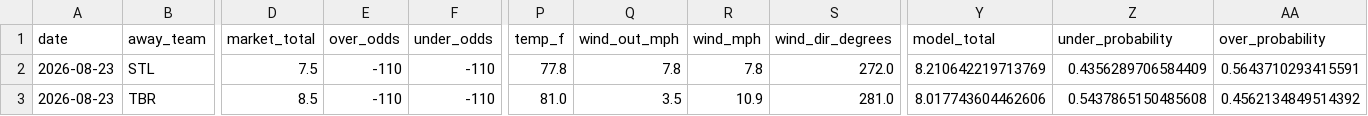
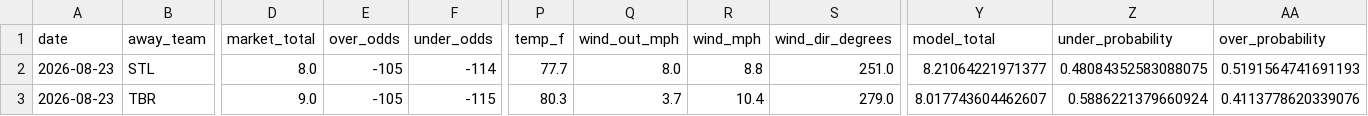
Before and after one commit to Jackstein0/atsrecipts-live-model, a CSV file: atsrecipts-upload-ready/data/processed/today_results.csv, drawn as a sheet; only a part is shown, gaps mark what is left out; the diff covers the shown part only; the diff names each change by its address in the sheet, - before the commit and + after, or states it on an @@ line.

```diff
--- a/atsrecipts-upload-ready/data/processed/today_results.csv
+++ b/atsrecipts-upload-ready/data/processed/today_results.csv
-D2 (market_total): 7.5
+D2 (market_total): 8.0
-E2:E3 (over_odds): -110
+E2:E3 (over_odds): -105
-F2 (under_odds): -110
+F2 (under_odds): -114
-P2 (temp_f): 77.8
+P2 (temp_f): 77.7
-Q2 (wind_out_mph): 7.8
+Q2 (wind_out_mph): 8.0
-R2 (wind_mph): 7.8
+R2 (wind_mph): 8.8
-S2 (wind_dir_degrees): 272.0
+S2 (wind_dir_degrees): 251.0
-Y2 (model_total): 8.210642219713769
+Y2 (model_total): 8.21064221971377
-Z2 (under_probability): 0.4356289706584409
+Z2 (under_probability): 0.48084352583088075
-AA2 (over_probability): 0.5643710293415591
+AA2 (over_probability): 0.5191564741691193
-D3 (market_total): 8.5
+D3 (market_total): 9.0
-F3 (under_odds): -110
+F3 (under_odds): -115
-P3 (temp_f): 81.0
+P3 (temp_f): 80.3
-Q3 (wind_out_mph): 3.5
+Q3 (wind_out_mph): 3.7
-R3 (wind_mph): 10.9
+R3 (wind_mph): 10.4
-S3 (wind_dir_degrees): 281.0
+S3 (wind_dir_degrees): 279.0
-Y3 (model_total): 8.017743604462606
+Y3 (model_total): 8.017743604462607
-Z3 (under_probability): 0.5437865150485608
+Z3 (under_probability): 0.5886221379660924
-AA3 (over_probability): 0.4562134849514392
+AA3 (over_probability): 0.4113778620339076
```
Also changed, not shown: 122 edited cells elsewhere in this file, atsrecipts-upload-ready/data/processed/pick_tracker.csv, atsrecipts-upload-ready/data/processed/today_board.csv, 11 other files.
